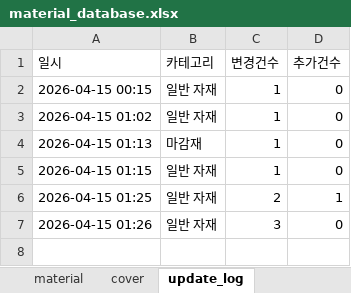
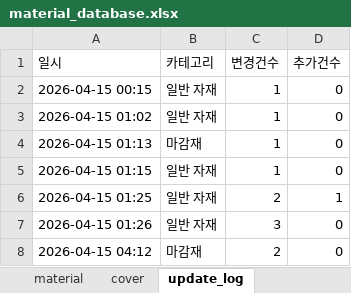
Before and after one commit to baedw0629-source/materialupdate, an Excel workbook: material_database.xlsx, sheet update_log, drawn as a sheet; values as stored, in another font and other column widths than the file's, no borders; the diff names each change by its address in the sheet, - before the commit and + after, or states it on an @@ line.

Commit message:
마감재 엑셀 업데이트

```diff
--- a/material_database.xlsx (sheet update_log)
+++ b/material_database.xlsx (sheet update_log)
+row 8: 2026-04-15 04:12 | 마감재 | 2 | 0
```
Also changed, not shown: sheet cover.
